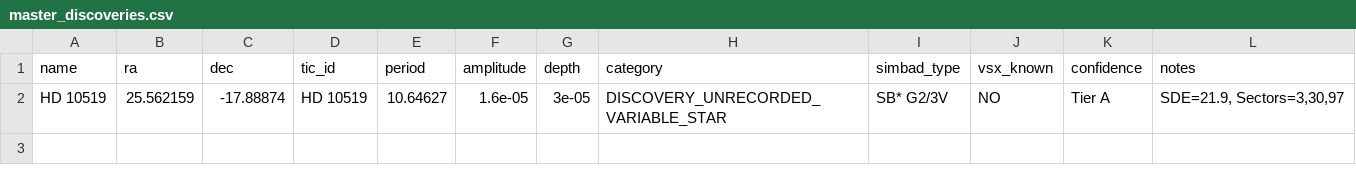
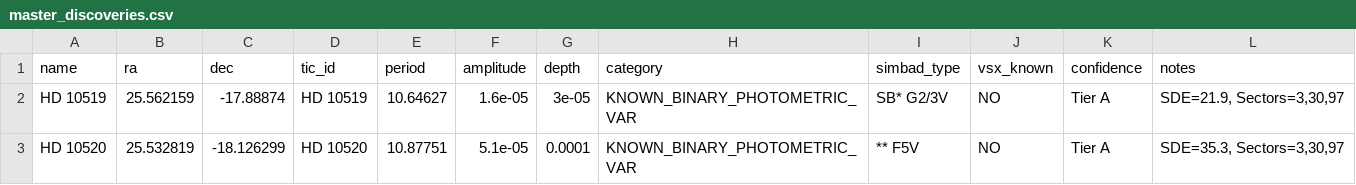
Before and after one commit to Arman-Bisht/tess-cloud-pipeline, a CSV file: master_discoveries.csv, drawn as a sheet.

Commit message:
fix: catalog known spectroscopic binaries from SIMBAD and enforce 2-cycle phase wrapping

```diff
--- a/master_discoveries.csv
+++ b/master_discoveries.csv
@@ -1,2 +1,3 @@
 name,ra,dec,tic_id,period,amplitude,depth,category,simbad_type,vsx_known,confidence,notes
-HD 10519,25.562159,-17.88874,HD 10519,10.64627,1.6e-05,3e-05,DISCOVERY_UNRECORDED_VARIABLE_STAR,SB* G2/3V,NO,Tier A,"SDE=21.9, Sectors=3,30,97"
+HD 10519,25.562159,-17.88874,HD 10519,10.64627,1.6e-05,3e-05,KNOWN_BINARY_PHOTOMETRIC_VAR,SB* G2/3V,NO,Tier A,"SDE=21.9, Sectors=3,30,97"
+HD 10520,25.532819,-18.126299,HD 10520,10.87751,5.1e-05,0.0001,KNOWN_BINARY_PHOTOMETRIC_VAR,** F5V,NO,Tier A,"SDE=35.3, Sectors=3,30,97"
```
Also changed, not shown: 4 other files.
